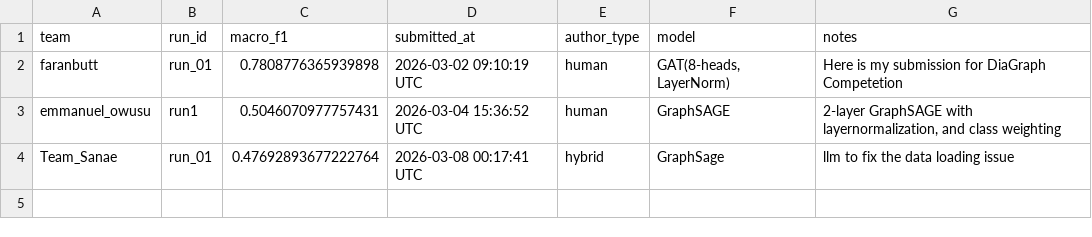
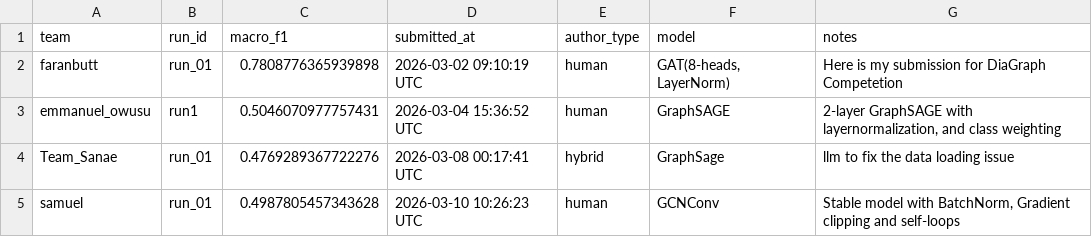
Before and after one commit to TugaAhmed/GNN-MVP-Node-Classification-Under-Noise, a CSV file: docs/leaderboard.csv, drawn as a sheet.

```diff
--- a/docs/leaderboard.csv
+++ b/docs/leaderboard.csv
@@ -3,2 +3,3 @@ faranbutt,run_01,0.7808776365939898,2026-03-02 09:10:19 UTC,human,"GAT(8-heads,
 emmanuel_owusu,run1,0.5046070977757431,2026-03-04 15:36:52 UTC,human,GraphSAGE,"2-layer GraphSAGE with layernormalization, and class weighting"
-Team_Sanae,run_01,0.47692893677222764,2026-03-08 00:17:41 UTC,hybrid,GraphSage,llm to fix the data loading issue
+Team_Sanae,run_01,0.4769289367722276,2026-03-08 00:17:41 UTC,hybrid,GraphSage,llm to fix the data loading issue
+samuel,run_01,0.4987805457343628,2026-03-10 10:26:23 UTC,human,GCNConv,"Stable model with BatchNorm, Gradient clipping and self-loops"
```
Also changed, not shown: leaderboard/leaderboard.csv, 1 other file.
